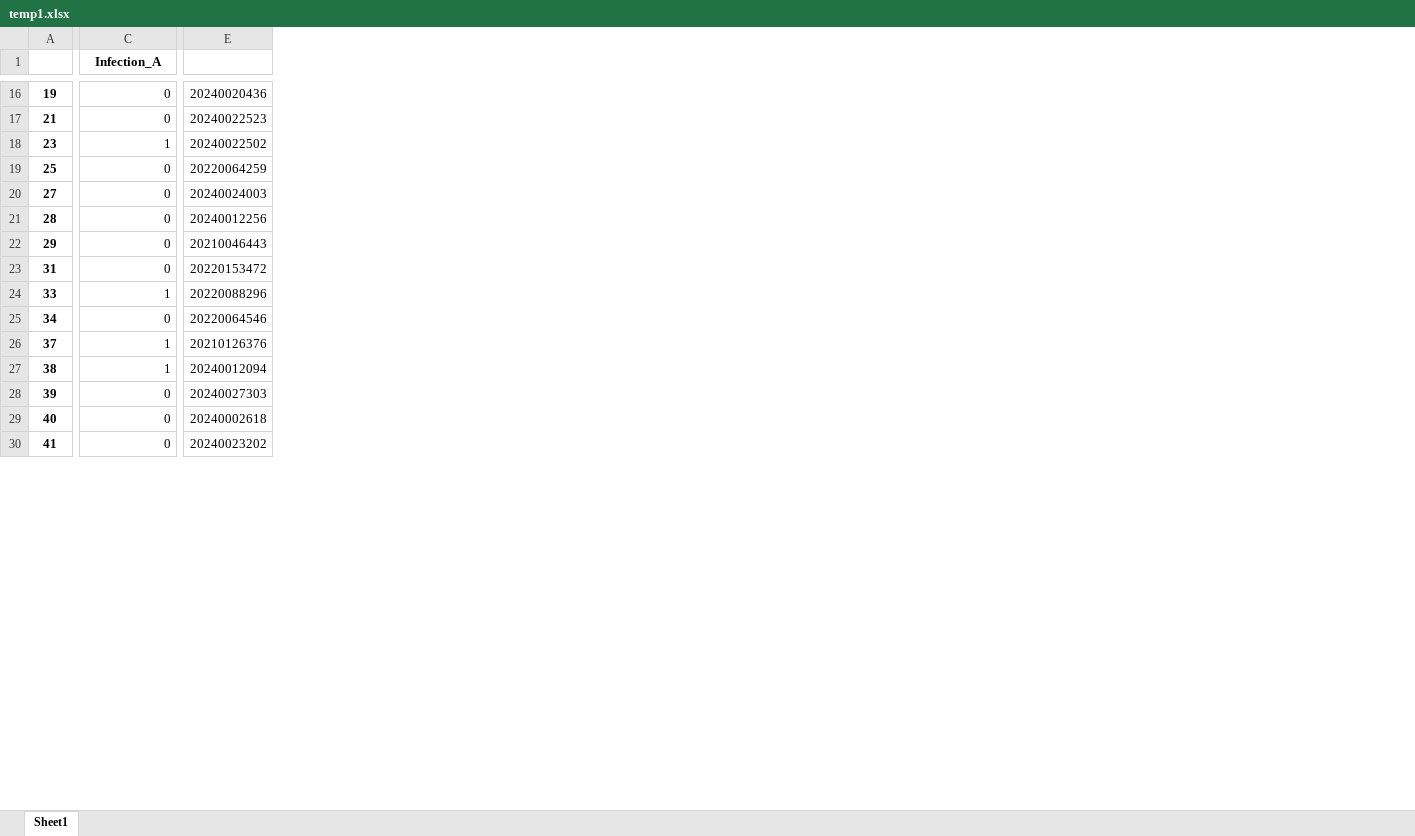
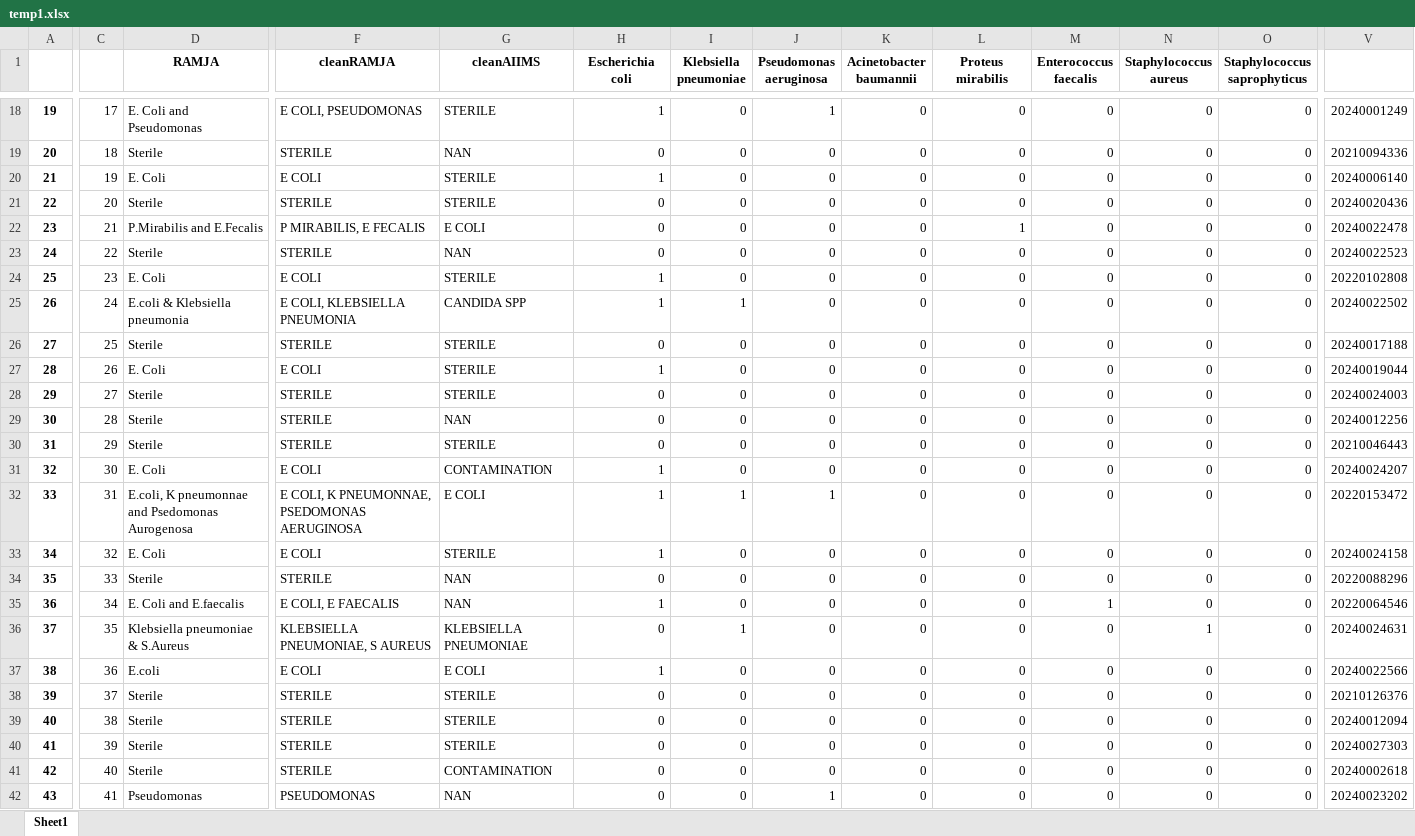
Before and after one commit to neeliit/DiagnosticsPy, an Excel workbook: temp1.xlsx, sheet Sheet1, drawn as a sheet; only a part is shown, gaps mark what is left out; values as stored, in another font and other column widths than the file's, no borders; addresses are those after the commit; rows hold the shown columns only; the diff covers the shown part only; the diff names each change by its address in the sheet, - before the commit and + after, or states it on an @@ line.

```diff
--- a/temp1.xlsx (sheet Sheet1)
+++ b/temp1.xlsx (sheet Sheet1)
+column C, row 18: 17; row 20: 19; row 22: 21; row 24: 23; rows 26-28: 25 | 26 | 27; row 30: 29; rows 32-33: 31 | 32; rows 36-40: 35 | 36 | 37 | 38 | 39
+column D (RAMJA), row 18: E. Coli and Pseudomonas; row 20: E. Coli; row 22: P.Mirabilis and E.Fecalis; row 24: E. Coli; rows 26-28: Sterile | E. Coli | Sterile; row 30: Sterile; rows 32-33: E.coli, K pneumonnae and Psedomonas Aurogenosa | E. Coli; rows 36-40: Klebsiella pneumoniae & S.Aureus | E.coli | Sterile | Sterile | Sterile
+column F (cleanRAMJA), row 18: E COLI, PSEUDOMONAS; row 20: E COLI; row 22: P MIRABILIS, E FECALIS; row 24: E COLI; rows 26-28: STERILE | E COLI | STERILE; row 30: STERILE; rows 32-33: E COLI, K PNEUMONNAE, PSEDOMONAS AERUGINOSA | E COLI; rows 36-40: KLEBSIELLA PNEUMONIAE, S AUREUS | E COLI | STERILE | STERILE | STERILE
+column G (cleanAIIMS), row 18: STERILE; row 20: STERILE; row 22: E COLI; row 24: STERILE; rows 26-28: all STERILE; row 30: STERILE; rows 32-33: E COLI | STERILE; rows 36-40: KLEBSIELLA PNEUMONIAE | E COLI | STERILE | STERILE | STERILE
+column I (Klebsiella pneumoniae), row 18: 0; row 20: 0; row 22: 0; row 24: 0; rows 26-28: all 0; row 30: 0; rows 32-33: 1 | 0; rows 36-40: 1 | 0 | 0 | 0 | 0
+column J (Pseudomonas aeruginosa), row 18: 1; row 20: 0; row 22: 0; row 24: 0; rows 26-28: all 0; row 30: 0; rows 32-33: 1 | 0; rows 36-40: all 0
+column K (Acinetobacter baumannii), row 18: 0; row 20: 0; row 22: 0; row 24: 0; rows 26-28: all 0; row 30: 0; rows 32-33: 0 | 0; rows 36-40: all 0
+column L (Proteus mirabilis), row 18: 0; row 20: 0; row 22: 1; row 24: 0; rows 26-28: all 0; row 30: 0; rows 32-33: 0 | 0; rows 36-40: all 0
+column M (Enterococcus faecalis), row 18: 0; row 20: 0; row 22: 0; row 24: 0; rows 26-28: all 0; row 30: 0; rows 32-33: 0 | 0; rows 36-40: all 0
+column N (Staphylococcus aureus), row 18: 0; row 20: 0; row 22: 0; row 24: 0; rows 26-28: all 0; row 30: 0; rows 32-33: 0 | 0; rows 36-40: 1 | 0 | 0 | 0 | 0
+column O (Staphylococcus saprophyticus), row 18: 0; row 20: 0; row 22: 0; row 24: 0; rows 26-28: all 0; row 30: 0; rows 32-33: 0 | 0; rows 36-40: all 0
-H1: Infection_A
+H1: Escherichia coli
-H18 (Escherichia coli): 0
+H18 (Escherichia coli): 1
-V18: 20240020436
+V18: 20240001249
+row 19: 20 | 18 | Sterile | STERILE | NAN | 0 | 0 | 0 | 0 | 0 | 0 | 0 | 0 | 20210094336
-H20 (Escherichia coli): 0
+H20 (Escherichia coli): 1
-V20: 20240022523
+V20: 20240006140
+row 21: 22 | 20 | Sterile | STERILE | STERILE | 0 | 0 | 0 | 0 | 0 | 0 | 0 | 0 | 20240020436
-H22 (Escherichia coli): 1
+H22 (Escherichia coli): 0
-V22: 20240022502
+V22: 20240022478
+row 23: 24 | 22 | Sterile | STERILE | NAN | 0 | 0 | 0 | 0 | 0 | 0 | 0 | 0 | 20240022523
-H24 (Escherichia coli): 0
+H24 (Escherichia coli): 1
-V24: 20220064259
+V24: 20220102808
+row 25: 26 | 24 | E.coli & Klebsiella pneumonia | E COLI, KLEBSIELLA PNEUMONIA | CANDIDA SPP | 1 | 1 | 0 | 0 | 0 | 0 | 0 | 0 | 20240022502
-V26: 20240024003
+V26: 20240017188
-H27 (Escherichia coli): 0
+H27 (Escherichia coli): 1
-V27: 20240012256
+V27: 20240019044
-V28: 20210046443
+V28: 20240024003
+row 29: 30 | 28 | Sterile | STERILE | NAN | 0 | 0 | 0 | 0 | 0 | 0 | 0 | 0 | 20240012256
-V30: 20220153472
+V30: 20210046443
+row 31: 32 | 30 | E. Coli | E COLI | CONTAMINATION | 1 | 0 | 0 | 0 | 0 | 0 | 0 | 0 | 20240024207
-V32: 20220088296
+V32: 20220153472
-H33 (Escherichia coli): 0
+H33 (Escherichia coli): 1
-V33: 20220064546
+V33: 20240024158
+row 34: 35 | 33 | Sterile | STERILE | NAN | 0 | 0 | 0 | 0 | 0 | 0 | 0 | 0 | 20220088296
+row 35: 36 | 34 | E. Coli and E.faecalis | E COLI, E FAECALIS | NAN | 1 | 0 | 0 | 0 | 0 | 1 | 0 | 0 | 20220064546
-H36 (Escherichia coli): 1
+H36 (Escherichia coli): 0
-V36: 20210126376
+V36: 20240024631
-V37: 20240012094
+V37: 20240022566
-V38: 20240027303
+V38: 20210126376
-V39: 20240002618
+V39: 20240012094
-V40: 20240023202
+V40: 20240027303
+row 41: 42 | 40 | Sterile | STERILE | CONTAMINATION | 0 | 0 | 0 | 0 | 0 | 0 | 0 | 0 | 20240002618
+row 42: 43 | 41 | Pseudomonas | PSEUDOMONAS | NAN | 0 | 0 | 1 | 0 | 0 | 0 | 0 | 0 | 20240023202
```
Also changed, not shown: 30 added rows, 9 removed rows, 8 added columns and 96 edited cells elsewhere in this sheet, temp2.xlsx, 1 other file.
